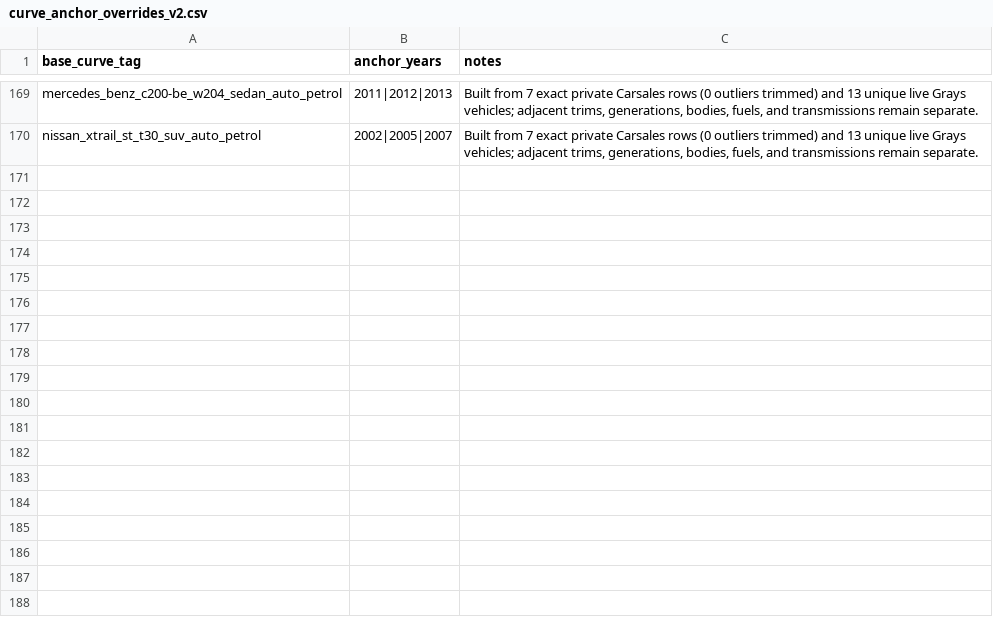
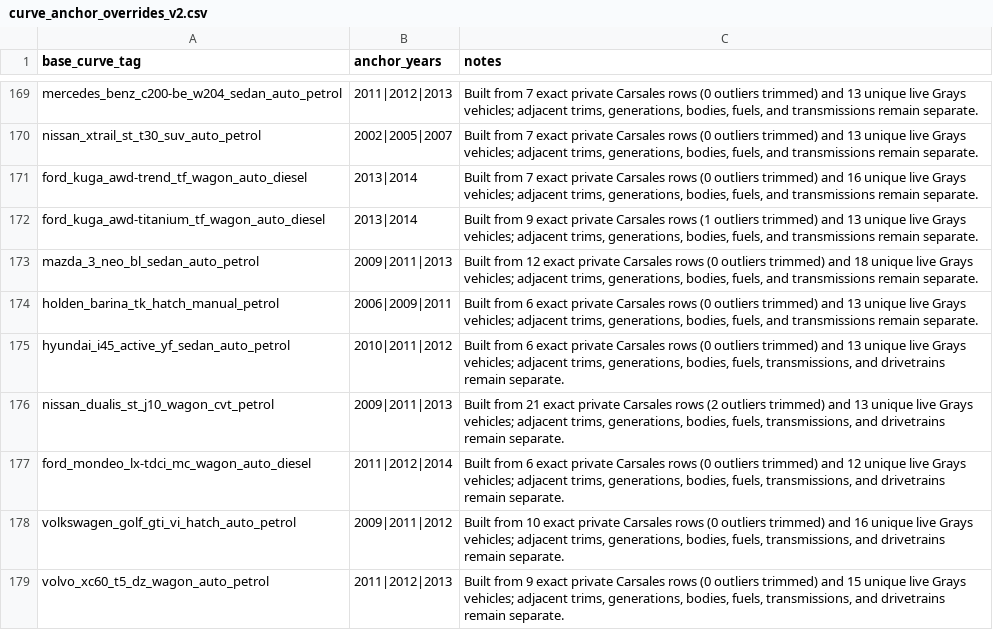
Before and after one commit to fallen-pc/autosniper, a CSV file: config/curve_anchor_overrides_v2.csv, drawn as a sheet; only a part is shown, gaps mark what is left out.

```diff
--- a/config/curve_anchor_overrides_v2.csv
+++ b/config/curve_anchor_overrides_v2.csv
@@ -170 +170,10 @@ mercedes_benz_c200-be_w204_sedan_auto_petrol,2011|2012|2013,"Built from 7 exact
 nissan_xtrail_st_t30_suv_auto_petrol,2002|2005|2007,"Built from 7 exact private Carsales rows (0 outliers trimmed) and 13 unique live Grays vehicles; adjacent trims, generations, bodies, fuels, and transmissions remain separate."
+ford_kuga_awd-trend_tf_wagon_auto_diesel,2013|2014,"Built from 7 exact private Carsales rows (0 outliers trimmed) and 16 unique live Grays vehicles; adjacent trims, generations, bodies, fuels, and transmissions remain separate."
+ford_kuga_awd-titanium_tf_wagon_auto_diesel,2013|2014,"Built from 9 exact private Carsales rows (1 outliers trimmed) and 13 unique live Grays vehicles; adjacent trims, generations, bodies, fuels, and transmissions remain separate."
+mazda_3_neo_bl_sedan_auto_petrol,2009|2011|2013,"Built from 12 exact private Carsales rows (0 outliers trimmed) and 18 unique live Grays vehicles; adjacent trims, generations, bodies, fuels, and transmissions remain separate."
+holden_barina_tk_hatch_manual_petrol,2006|2009|2011,"Built from 6 exact private Carsales rows (0 outliers trimmed) and 13 unique live Grays vehicles; adjacent trims, generations, bodies, fuels, and transmissions remain separate."
+hyundai_i45_active_yf_sedan_auto_petrol,2010|2011|2012,"Built from 6 exact private Carsales rows (0 outliers trimmed) and 13 unique live Grays vehicles; adjacent trims, generations, bodies, fuels, transmissions, and drivetrains remain separate."
+nissan_dualis_st_j10_wagon_cvt_petrol,2009|2011|2013,"Built from 21 exact private Carsales rows (2 outliers trimmed) and 13 unique live Grays vehicles; adjacent trims, generations, bodies, fuels, transmissions, and drivetrains remain separate."
+ford_mondeo_lx-tdci_mc_wagon_auto_diesel,2011|2012|2014,"Built from 6 exact private Carsales rows (0 outliers trimmed) and 12 unique live Grays vehicles; adjacent trims, generations, bodies, fuels, transmissions, and drivetrains remain separate."
+volkswagen_golf_gti_vi_hatch_auto_petrol,2009|2011|2012,"Built from 10 exact private Carsales rows (0 outliers trimmed) and 16 unique live Grays vehicles; adjacent trims, generations, bodies, fuels, transmissions, and drivetrains remain separate."
+volvo_xc60_t5_dz_wagon_auto_petrol,2011|2012|2013,"Built from 9 exact private Carsales rows (0 outliers trimmed) and 15 unique live Grays vehicles; adjacent trims, generations, bodies, fuels, transmissions, and drivetrains remain separate."
```
Also changed, not shown: config/allowed_variants.csv, config/curve_groups_v2.csv, 11 other files.
